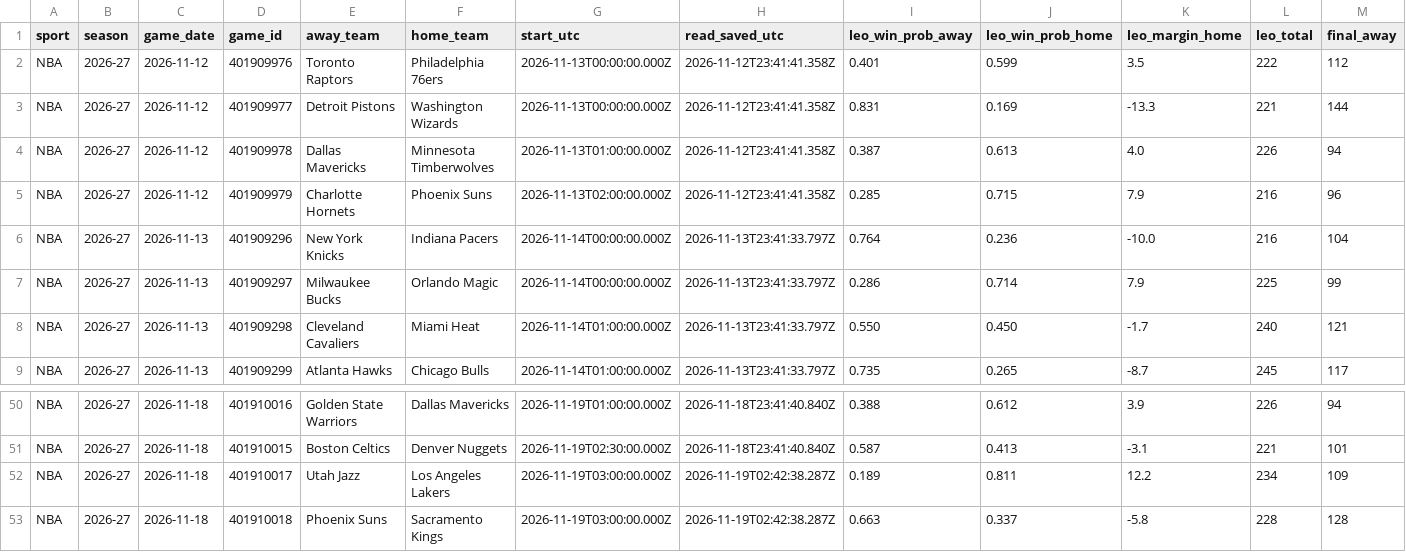
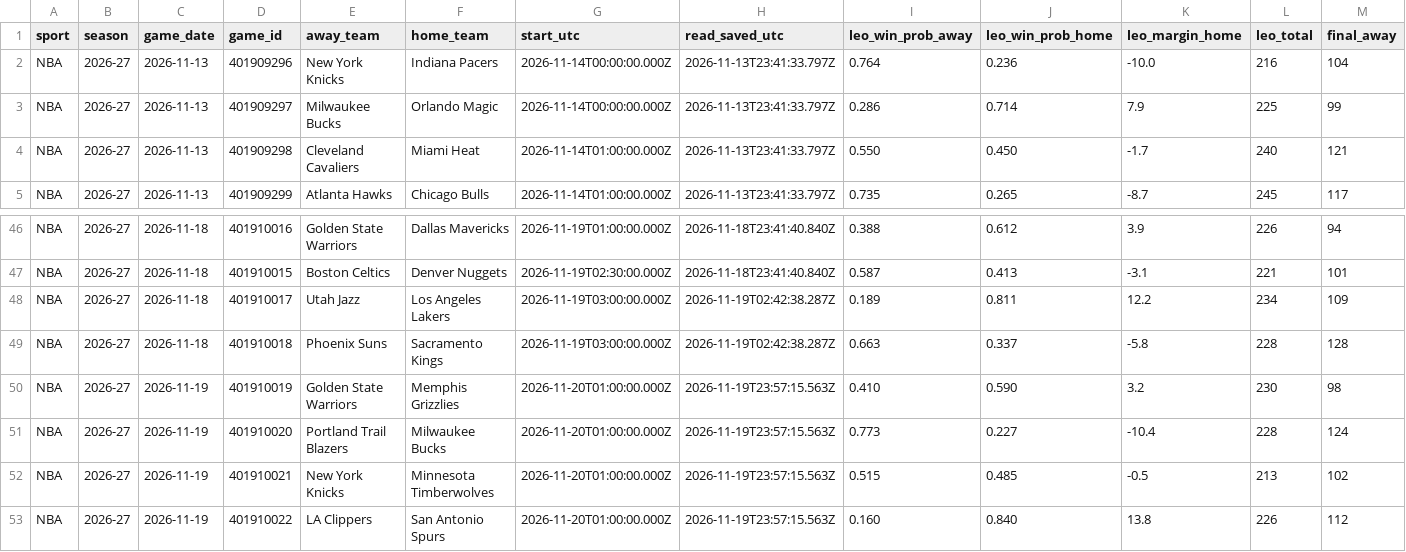
Before and after one commit to flychico/lydiaslab, a CSV file: data/feed/nba/sample.csv, drawn as a sheet; only a part is shown, gaps mark what is left out; removed rows and columns are numbered as before the commit, all else as after; rows hold the shown columns only; the diff names each change by its address in the sheet, - before the commit and + after, or states it on an @@ line.

```diff
--- a/data/feed/nba/sample.csv
+++ b/data/feed/nba/sample.csv
-row 2: NBA | 2026-27 | 2026-11-12 | 401909976 | Toronto Raptors | Philadelphia 76ers | 2026-11-13T00:00:00.000Z | 2026-11-12T23:41:41.358Z | 0.401 | 0.599 | 3.5 | 222 | 112
-row 3: NBA | 2026-27 | 2026-11-12 | 401909977 | Detroit Pistons | Washington Wizards | 2026-11-13T00:00:00.000Z | 2026-11-12T23:41:41.358Z | 0.831 | 0.169 | -13.3 | 221 | 144
-row 4: NBA | 2026-27 | 2026-11-12 | 401909978 | Dallas Mavericks | Minnesota Timberwolves | 2026-11-13T01:00:00.000Z | 2026-11-12T23:41:41.358Z | 0.387 | 0.613 | 4.0 | 226 | 94
-row 5: NBA | 2026-27 | 2026-11-12 | 401909979 | Charlotte Hornets | Phoenix Suns | 2026-11-13T02:00:00.000Z | 2026-11-12T23:41:41.358Z | 0.285 | 0.715 | 7.9 | 216 | 96
+row 50: NBA | 2026-27 | 2026-11-19 | 401910019 | Golden State Warriors | Memphis Grizzlies | 2026-11-20T01:00:00.000Z | 2026-11-19T23:57:15.563Z | 0.410 | 0.590 | 3.2 | 230 | 98
+row 51: NBA | 2026-27 | 2026-11-19 | 401910020 | Portland Trail Blazers | Milwaukee Bucks | 2026-11-20T01:00:00.000Z | 2026-11-19T23:57:15.563Z | 0.773 | 0.227 | -10.4 | 228 | 124
+row 52: NBA | 2026-27 | 2026-11-19 | 401910021 | New York Knicks | Minnesota Timberwolves | 2026-11-20T01:00:00.000Z | 2026-11-19T23:57:15.563Z | 0.515 | 0.485 | -0.5 | 213 | 102
+row 53: NBA | 2026-27 | 2026-11-19 | 401910022 | LA Clippers | San Antonio Spurs | 2026-11-20T01:00:00.000Z | 2026-11-19T23:57:15.563Z | 0.160 | 0.840 | 13.8 | 226 | 112
```
Also changed, not shown: 10 other files.
